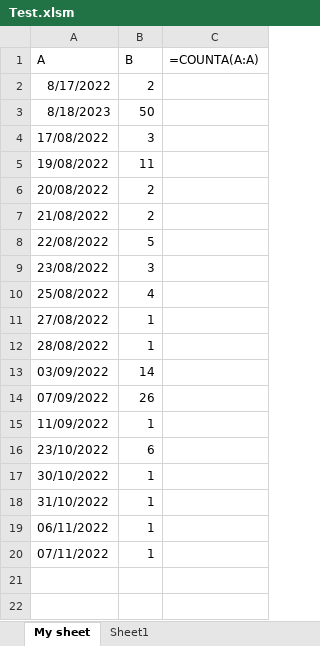
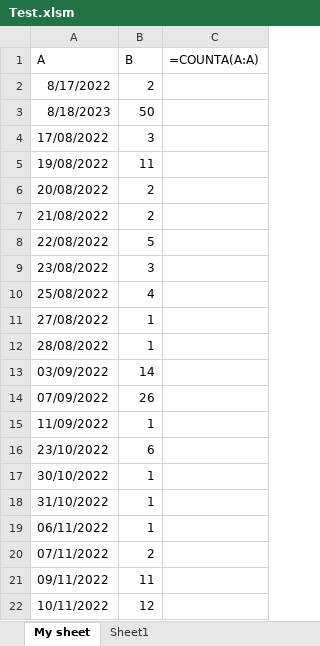
Before and after one commit to Kienle4562/GUI_Pyqt_YoloV5, an Excel workbook: Test.xlsm, sheet My sheet, drawn as a sheet; values as stored, in another font and other column widths than the file's, no borders; formulas without a stored value are shown as written; charts and pictures and table styles not drawn; the diff names each change by its address in the sheet, - before the commit and + after, or states it on an @@ line.

```diff
--- a/Test.xlsm (sheet My sheet)
+++ b/Test.xlsm (sheet My sheet)
-B20 (B): 1
+B20 (B): 2
+row 21: 09/11/2022 | 11
+row 22: 10/11/2022 | 12
```
Also changed, not shown: 5 other files.
